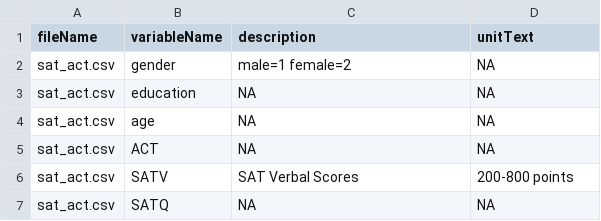
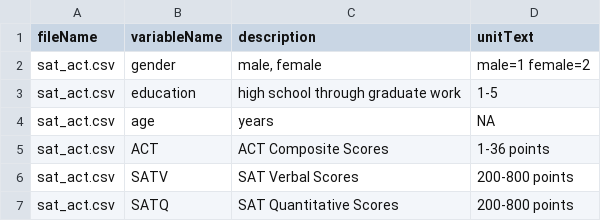
Before and after one commit to doomlab/data-dictionary, a CSV file: sarah/SATACT/data/metadata/attributes.csv, drawn as a sheet.

Commit message:
finished attributes descriptions

```diff
--- a/sarah/SATACT/data/metadata/attributes.csv
+++ b/sarah/SATACT/data/metadata/attributes.csv
@@ -1,7 +1,7 @@
 "fileName","variableName","description","unitText"
-"sat_act.csv","gender","male=1 female=2",NA
-"sat_act.csv","education",NA,NA
-"sat_act.csv","age",NA,NA
-"sat_act.csv","ACT",NA,NA
+"sat_act.csv","gender","male, female","male=1 female=2"
+"sat_act.csv","education","high school through graduate work","1-5"
+"sat_act.csv","age","years",NA
+"sat_act.csv","ACT","ACT Composite Scores","1-36 points"
 "sat_act.csv","SATV","SAT Verbal Scores","200-800 points"
-"sat_act.csv","SATQ",NA,NA
+"sat_act.csv","SATQ","SAT Quantitative Scores","200-800 points"
```
